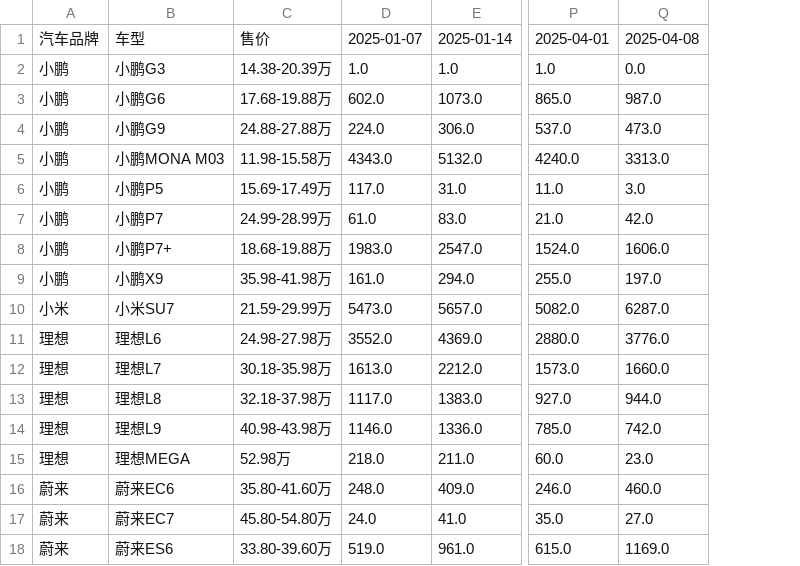
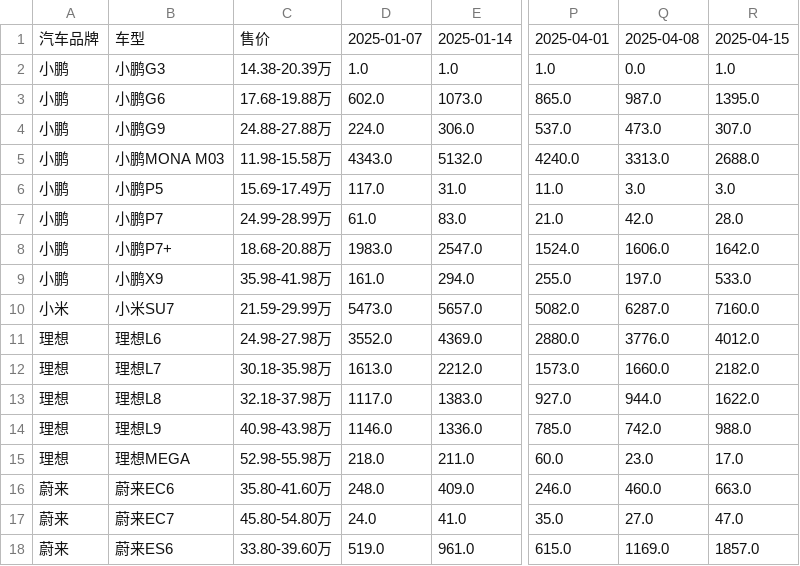
Before and after one commit to Jeffery-Lou/car-sales-analysis, a CSV file: 汽车销量数据_autohome_周度.csv, drawn as a sheet; only a part is shown, gaps mark what is left out; the diff names each change by its address in the sheet, - before the commit and + after, or states it on an @@ line.

```diff
--- a/汽车销量数据_autohome_周度.csv
+++ b/汽车销量数据_autohome_周度.csv
+column R, rows 1-18: 2025-04-15 | 1.0 | 1395.0 | 307.0 | 2688.0 | 3.0 | 28.0 | 1642.0 | 533.0 | 7160.0 | 4012.0 | 2182.0 | 1622.0 | 988.0 | 17.0 | 663.0 | 47.0 | 1857.0
-C8: 18.68-19.88万
+C8: 18.68-20.88万
-C15: 52.98万
+C15: 52.98-55.98万
```
Also changed, not shown: 汽车销量数据.csv.
